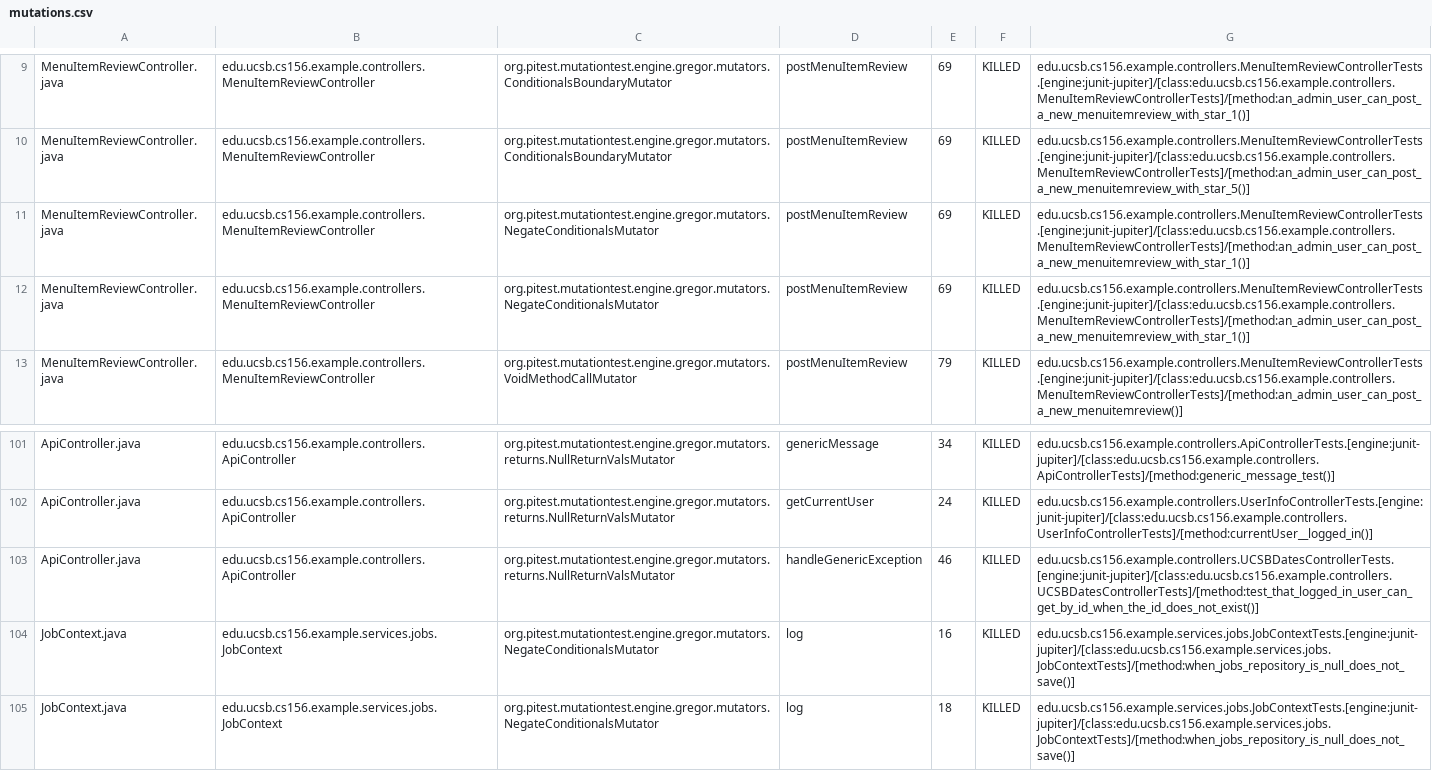
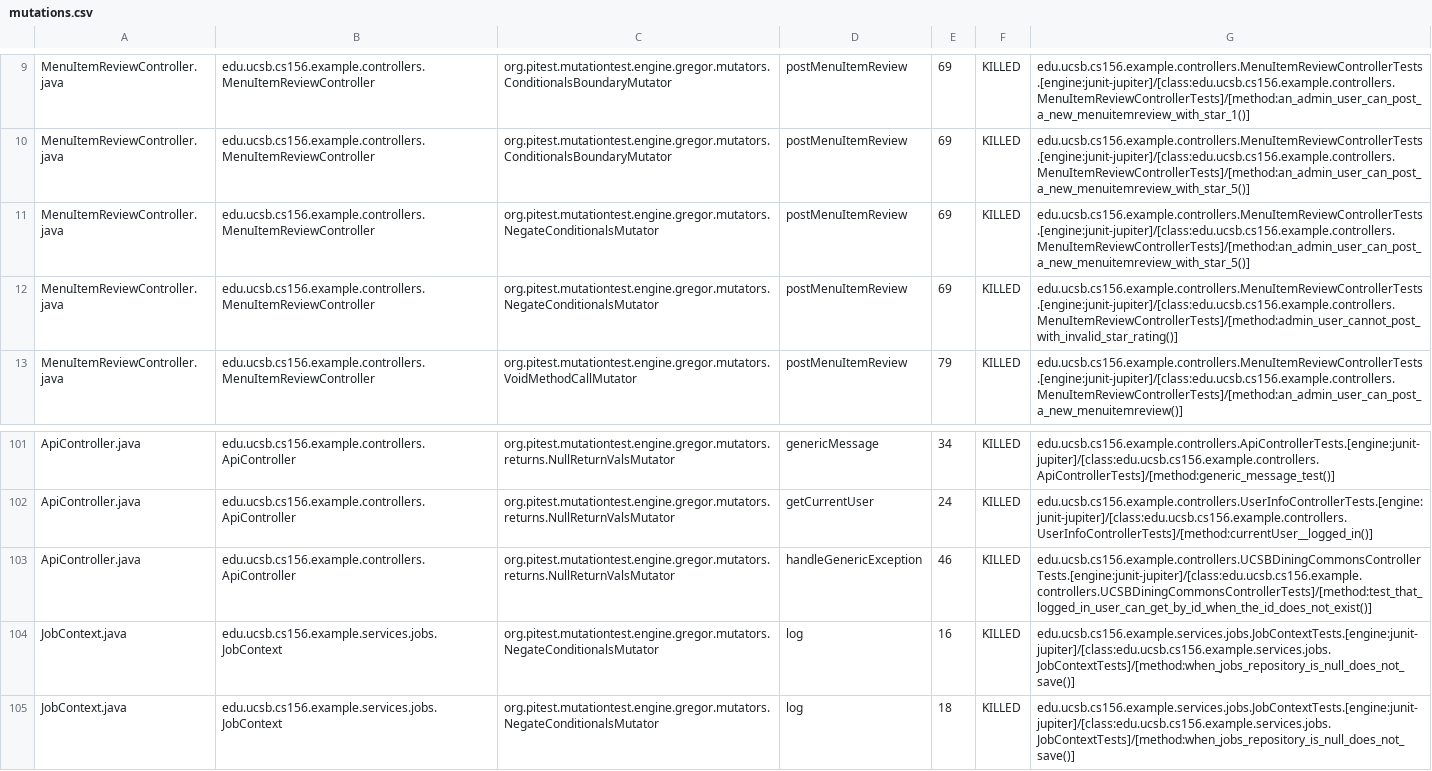
Before and after one commit to ucsb-cs156-f25/team02-f25-13, a CSV file: prs/88/pitest/mutations.csv, drawn as a sheet; only a part is shown, gaps mark what is left out.

Commit message:
Deploying to gh-pages from @ ucsb-cs156-f25/team02-f25-13@8e44e112f7dcd96135bff52a04ce47e3fb33bd31 🚀

```diff
--- a/prs/88/pitest/mutations.csv
+++ b/prs/88/pitest/mutations.csv
@@ -10,4 +10,4 @@ MenuItemReviewController.java,edu.ucsb.cs156.example.controllers.MenuItemReviewC
 MenuItemReviewController.java,edu.ucsb.cs156.example.controllers.MenuItemReviewController,org.pitest.mutationtest.engine.gregor.mutators.ConditionalsBoundaryMutator,postMenuItemReview,69,KILLED,edu.ucsb.cs156.example.controllers.MenuItemReviewControllerTests.[engine:junit-jupiter]/[class:edu.ucsb.cs156.example.controllers.MenuItemReviewControllerTests]/[method:an_admin_user_can_post_a_new_menuitemreview_with_star_5()]
-MenuItemReviewController.java,edu.ucsb.cs156.example.controllers.MenuItemReviewController,org.pitest.mutationtest.engine.gregor.mutators.NegateConditionalsMutator,postMenuItemReview,69,KILLED,edu.ucsb.cs156.example.controllers.MenuItemReviewControllerTests.[engine:junit-jupiter]/[class:edu.ucsb.cs156.example.controllers.MenuItemReviewControllerTests]/[method:an_admin_user_can_post_a_new_menuitemreview_with_star_1()]
-MenuItemReviewController.java,edu.ucsb.cs156.example.controllers.MenuItemReviewController,org.pitest.mutationtest.engine.gregor.mutators.NegateConditionalsMutator,postMenuItemReview,69,KILLED,edu.ucsb.cs156.example.controllers.MenuItemReviewControllerTests.[engine:junit-jupiter]/[class:edu.ucsb.cs156.example.controllers.MenuItemReviewControllerTests]/[method:an_admin_user_can_post_a_new_menuitemreview_with_star_1()]
+MenuItemReviewController.java,edu.ucsb.cs156.example.controllers.MenuItemReviewController,org.pitest.mutationtest.engine.gregor.mutators.NegateConditionalsMutator,postMenuItemReview,69,KILLED,edu.ucsb.cs156.example.controllers.MenuItemReviewControllerTests.[engine:junit-jupiter]/[class:edu.ucsb.cs156.example.controllers.MenuItemReviewControllerTests]/[method:an_admin_user_can_post_a_new_menuitemreview_with_star_5()]
+MenuItemReviewController.java,edu.ucsb.cs156.example.controllers.MenuItemReviewController,org.pitest.mutationtest.engine.gregor.mutators.NegateConditionalsMutator,postMenuItemReview,69,KILLED,edu.ucsb.cs156.example.controllers.MenuItemReviewControllerTests.[engine:junit-jupiter]/[class:edu.ucsb.cs156.example.controllers.MenuItemReviewControllerTests]/[method:admin_user_cannot_post_with_invalid_star_rating()]
 MenuItemReviewController.java,edu.ucsb.cs156.example.controllers.MenuItemReviewController,org.pitest.mutationtest.engine.gregor.mutators.VoidMethodCallMutator,postMenuItemReview,79,KILLED,edu.ucsb.cs156.example.controllers.MenuItemReviewControllerTests.[engine:junit-jupiter]/[class:edu.ucsb.cs156.example.controllers.MenuItemReviewControllerTests]/[method:an_admin_user_can_post_a_new_menuitemreview()]
@@ -102,3 +102,3 @@ ApiController.java,edu.ucsb.cs156.example.controllers.ApiController,org.pitest.m
 ApiController.java,edu.ucsb.cs156.example.controllers.ApiController,org.pitest.mutationtest.engine.gregor.mutators.returns.NullReturnValsMutator,getCurrentUser,24,KILLED,edu.ucsb.cs156.example.controllers.UserInfoControllerTests.[engine:junit-jupiter]/[class:edu.ucsb.cs156.example.controllers.UserInfoControllerTests]/[method:currentUser__logged_in()]
-ApiController.java,edu.ucsb.cs156.example.controllers.ApiController,org.pitest.mutationtest.engine.gregor.mutators.returns.NullReturnValsMutator,handleGenericException,46,KILLED,edu.ucsb.cs156.example.controllers.UCSBDatesControllerTests.[engine:junit-jupiter]/[class:edu.ucsb.cs156.example.controllers.UCSBDatesControllerTests]/[method:test_that_logged_in_user_can_get_by_id_when_the_id_does_not_exist()]
+ApiController.java,edu.ucsb.cs156.example.controllers.ApiController,org.pitest.mutationtest.engine.gregor.mutators.returns.NullReturnValsMutator,handleGenericException,46,KILLED,edu.ucsb.cs156.example.controllers.UCSBDiningCommonsControllerTests.[engine:junit-jupiter]/[class:edu.ucsb.cs156.example.controllers.UCSBDiningCommonsControllerTests]/[method:test_that_logged_in_user_can_get_by_id_when_the_id_does_not_exist()]
 JobContext.java,edu.ucsb.cs156.example.services.jobs.JobContext,org.pitest.mutationtest.engine.gregor.mutators.NegateConditionalsMutator,log,16,KILLED,edu.ucsb.cs156.example.services.jobs.JobContextTests.[engine:junit-jupiter]/[class:edu.ucsb.cs156.example.services.jobs.JobContextTests]/[method:when_jobs_repository_is_null_does_not_save()]
```
Also changed, not shown: 16 other files.
